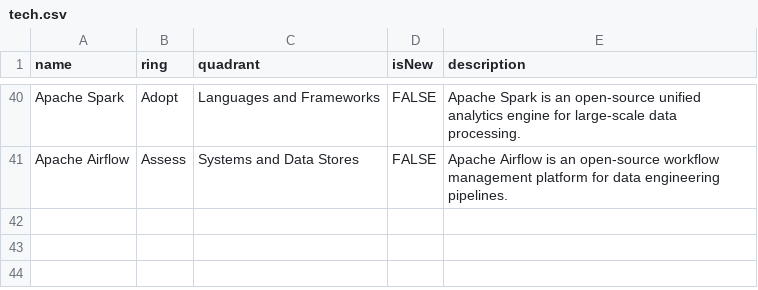
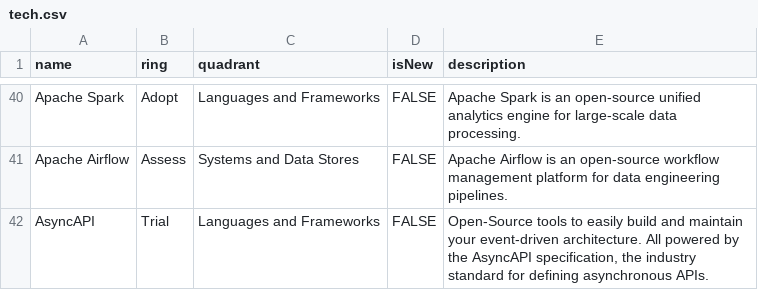
Before and after one commit to DataReply/tech-radar, a CSV file: tech.csv, drawn as a sheet; only a part is shown, gaps mark what is left out.

Commit message:
Add AsyncAPI

```diff
--- a/tech.csv
+++ b/tech.csv
@@ -41 +41,2 @@ Apache Spark,Adopt,Languages and Frameworks,FALSE,"Apache Spark is an open-sourc
 Apache Airflow,Assess,Systems and Data Stores,FALSE,"Apache Airflow is an open-source workflow management platform for data engineering pipelines."
+AsyncAPI,Trial,Languages and Frameworks,FALSE,"Open-Source tools to easily build and maintain your event-driven architecture. All powered by the AsyncAPI specification, the industry standard for defining asynchronous APIs."
```
